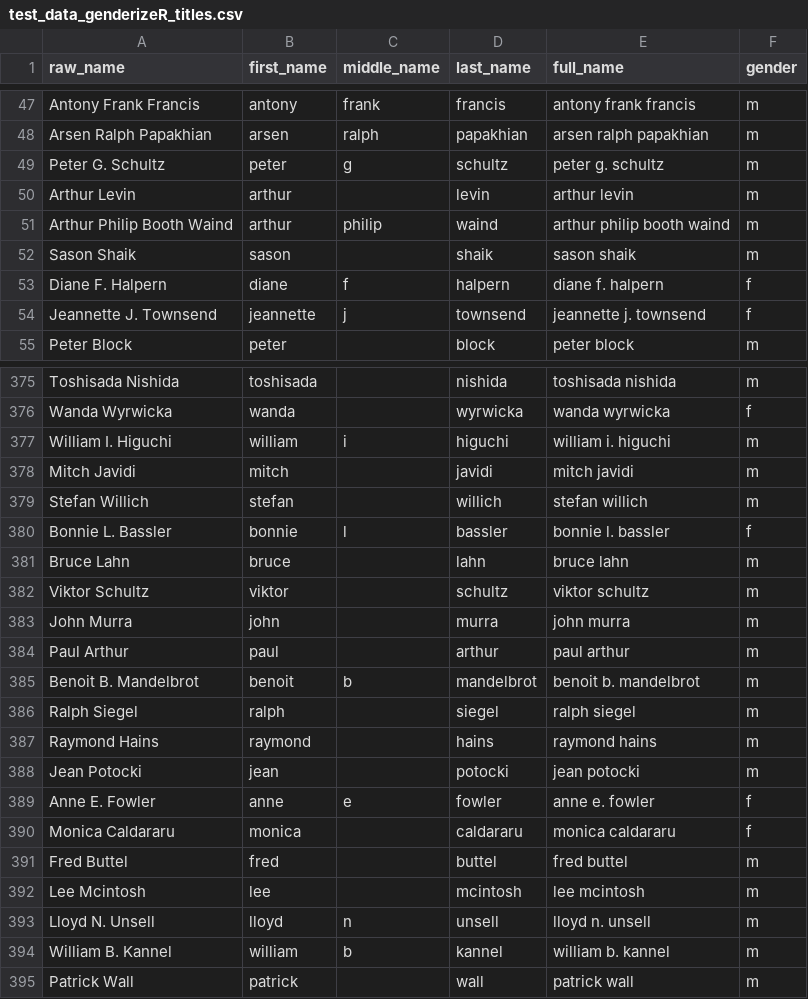
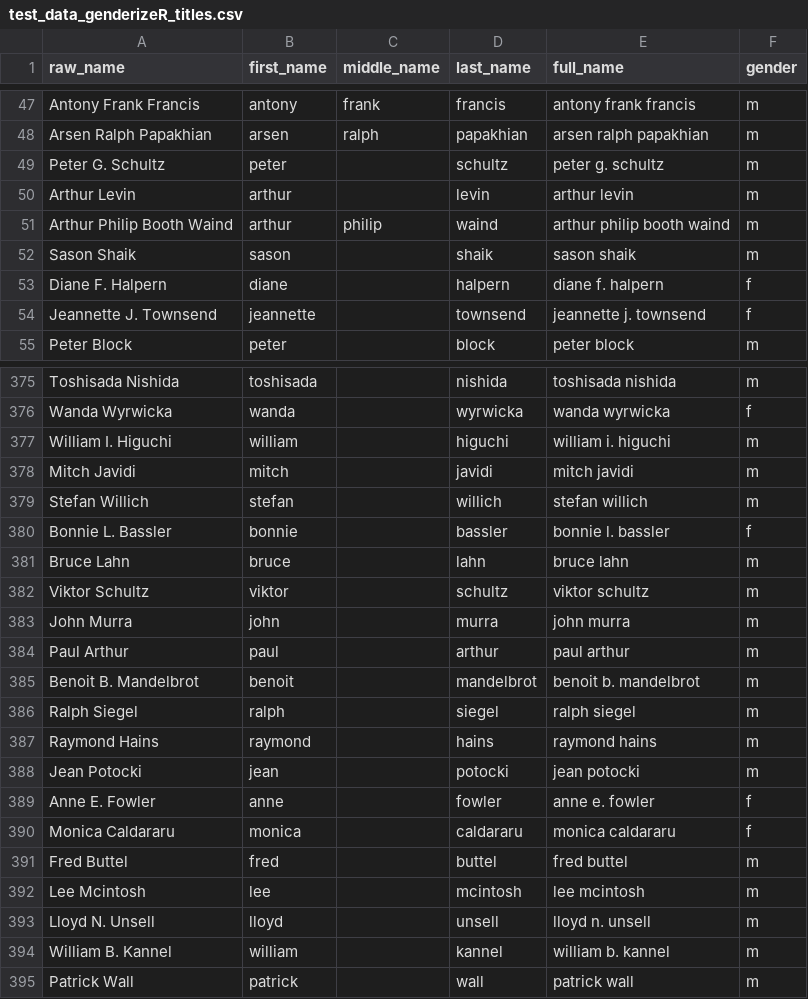
Before and after one commit to GenderGapSTEM-PublicationAnalysis/name_gender_inference, a CSV file: test_data/raw_data/test_data_genderizeR_titles.csv, drawn as a sheet; only a part is shown, gaps mark what is left out; the diff covers the shown part only.

Commit message:
Clean middle_name in genderizeR_titles dataset. We may need to reevaluate this dataset

```diff
--- a/test_data/raw_data/test_data_genderizeR_titles.csv
+++ b/test_data/raw_data/test_data_genderizeR_titles.csv
@@ -48,3 +48,3 @@
 "Arsen Ralph Papakhian","arsen","ralph","papakhian","arsen ralph papakhian","m"
-"Peter G. Schultz","peter","g","schultz","peter g. schultz","m"
+"Peter G. Schultz","peter","","schultz","peter g. schultz","m"
 "Arthur Levin","arthur","","levin","arthur levin","m"
@@ -52,4 +52,4 @@
 "Sason Shaik","sason","","shaik","sason shaik","m"
-"Diane F. Halpern","diane","f","halpern","diane f. halpern","f"
-"Jeannette J. Townsend","jeannette","j","townsend","jeannette j. townsend","f"
+"Diane F. Halpern","diane","","halpern","diane f. halpern","f"
+"Jeannette J. Townsend","jeannette","","townsend","jeannette j. townsend","f"
 "Peter Block","peter","","block","peter block","m"
@@ -376,6 +376,6 @@
 "Wanda Wyrwicka","wanda","","wyrwicka","wanda wyrwicka","f"
-"William I. Higuchi","william","i","higuchi","william i. higuchi","m"
+"William I. Higuchi","william","","higuchi","william i. higuchi","m"
 "Mitch Javidi","mitch","","javidi","mitch javidi","m"
 "Stefan Willich","stefan","","willich","stefan willich","m"
-"Bonnie L. Bassler","bonnie","l","bassler","bonnie l. bassler","f"
+"Bonnie L. Bassler","bonnie","","bassler","bonnie l. bassler","f"
 "Bruce Lahn","bruce","","lahn","bruce lahn","m"
@@ -384,3 +384,3 @@
 "Paul Arthur","paul","","arthur","paul arthur","m"
-"Benoit B. Mandelbrot","benoit","b","mandelbrot","benoit b. mandelbrot","m"
+"Benoit B. Mandelbrot","benoit","","mandelbrot","benoit b. mandelbrot","m"
 "Ralph Siegel","ralph","","siegel","ralph siegel","m"
@@ -388,3 +388,3 @@
 "Jean Potocki","jean","","potocki","jean potocki","m"
-"Anne E. Fowler","anne","e","fowler","anne e. fowler","f"
+"Anne E. Fowler","anne","","fowler","anne e. fowler","f"
 "Monica Caldararu","monica","","caldararu","monica caldararu","f"
@@ -392,4 +392,4 @@
 "Lee Mcintosh","lee","","mcintosh","lee mcintosh","m"
-"Lloyd N. Unsell","lloyd","n","unsell","lloyd n. unsell","m"
-"William B. Kannel","william","b","kannel","william b. kannel","m"
+"Lloyd N. Unsell","lloyd","","unsell","lloyd n. unsell","m"
+"William B. Kannel","william","","kannel","william b. kannel","m"
 "Patrick Wall","patrick","","wall","patrick wall","m"
```
Also changed, not shown: 48 edited cells elsewhere in this file, 1 other file.
